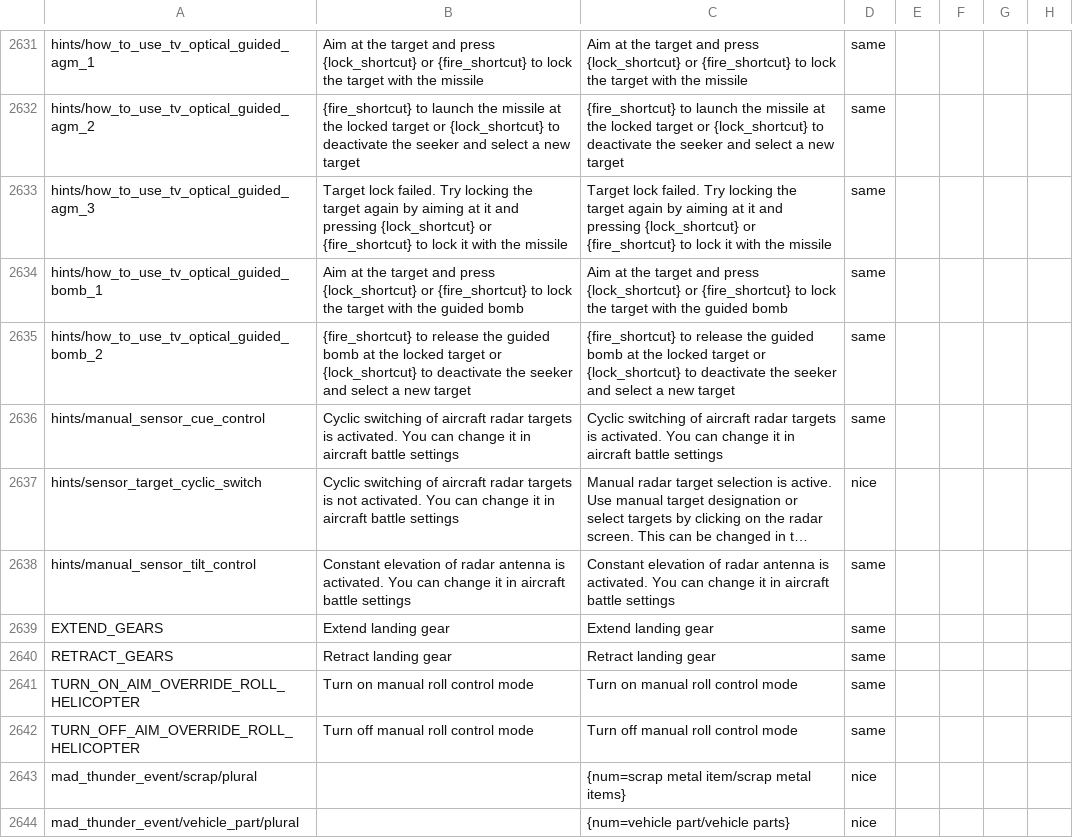
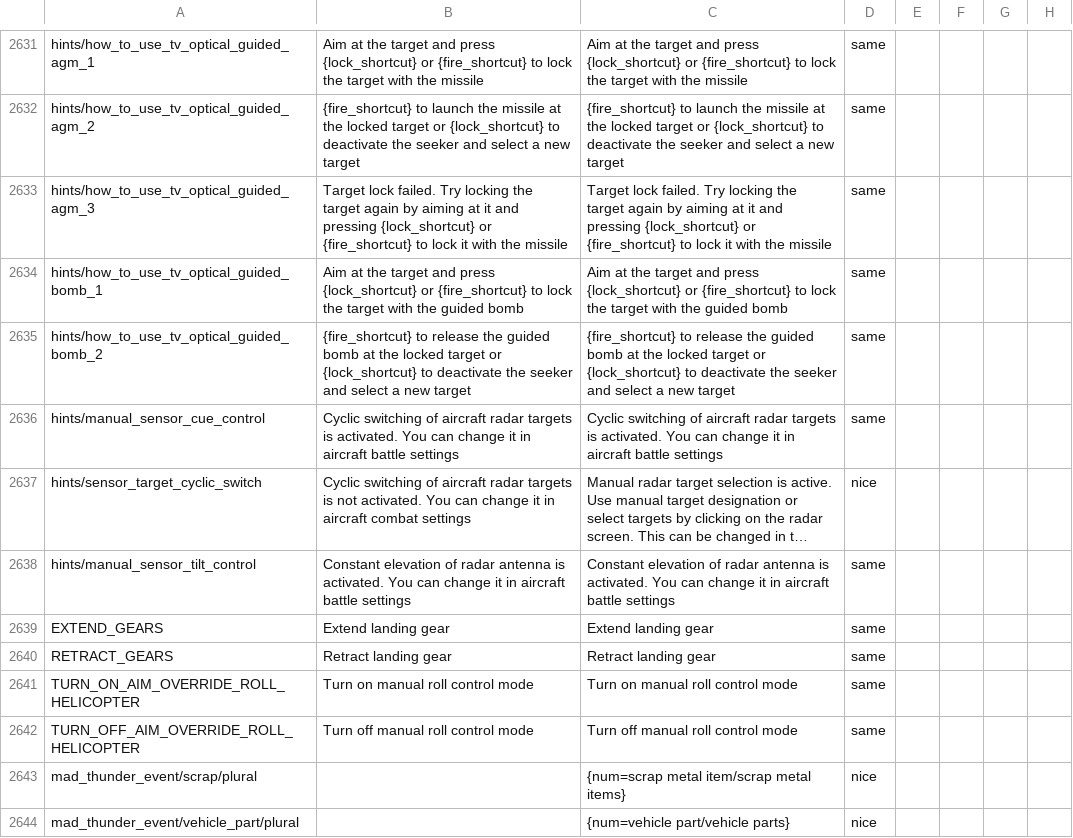
Before and after one commit to mikechuy/SCAM, a CSV file: ui.csv, drawn as a sheet; only a part is shown, gaps mark what is left out; long unchanged cells end in …; the diff names each change by its address in the sheet, - before the commit and + after, or states it on an @@ line.

```diff
--- a/ui.csv
+++ b/ui.csv
-B2637: …in aircraft battle settings
+B2637: …in aircraft combat settings
```
Also changed, not shown: missions_hints.csv, units_weaponry.csv, 1 other file.
